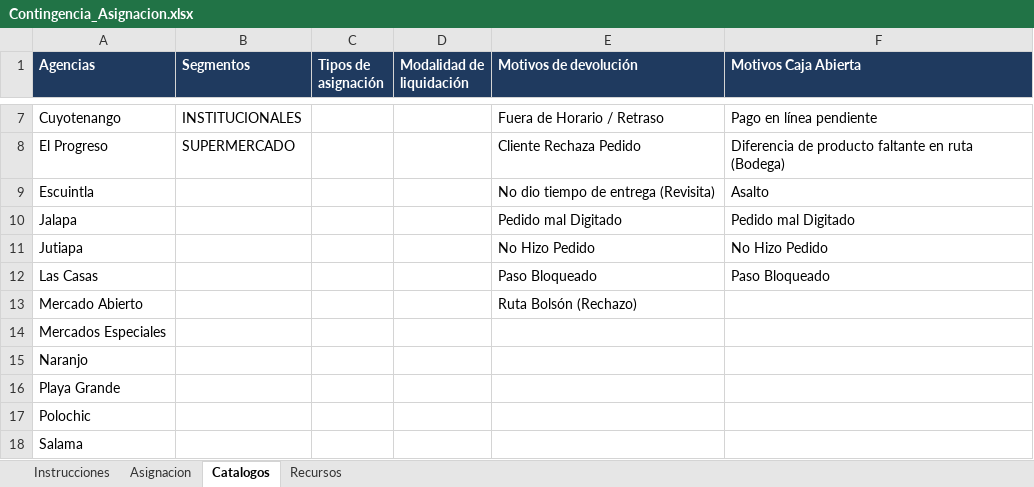
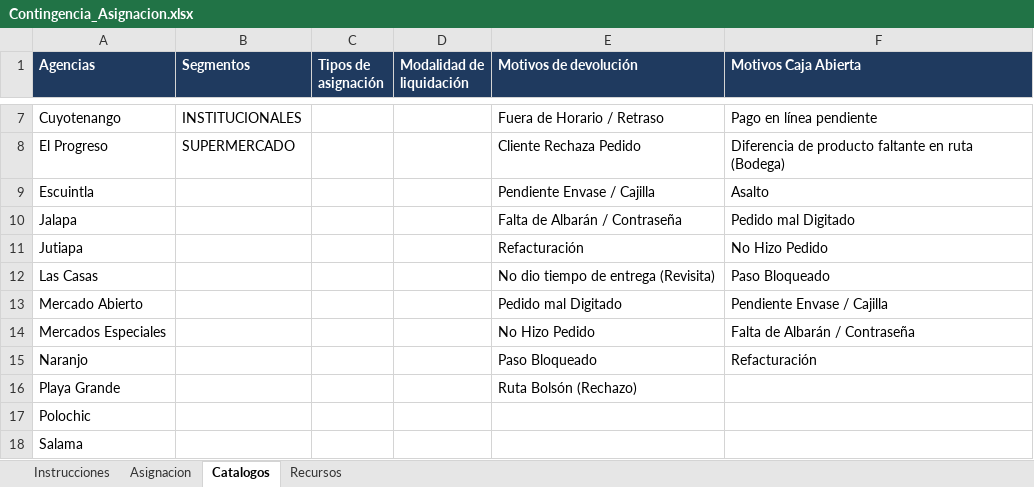
Before and after one commit to nestoradolfo17-sudo/discarga-controler-pruebas, an Excel workbook: public/plantillas/Contingencia_Asignacion.xlsx, sheet Catalogos, drawn as a sheet; only a part is shown, gaps mark what is left out; values as stored, in another font and other column widths than the file's, no borders; the diff names each change by its address in the sheet, - before the commit and + after, or states it on an @@ line.

Commit message:
Update Contingencia_Asignacion.xlsx

```diff
--- a/public/plantillas/Contingencia_Asignacion.xlsx (sheet Catalogos)
+++ b/public/plantillas/Contingencia_Asignacion.xlsx (sheet Catalogos)
-E9 (Motivos de devolución): No dio tiempo de entrega (Revisita)
+E9 (Motivos de devolución): Pendiente Envase / Cajilla
-E10 (Motivos de devolución): Pedido mal Digitado
+E10 (Motivos de devolución): Falta de Albarán / Contraseña
-E11 (Motivos de devolución): No Hizo Pedido
+E11 (Motivos de devolución): Refacturación
-E12 (Motivos de devolución): Paso Bloqueado
+E12 (Motivos de devolución): No dio tiempo de entrega (Revisita)
-E13 (Motivos de devolución): Ruta Bolsón (Rechazo)
+E13 (Motivos de devolución): Pedido mal Digitado
-F13 (Motivos Caja Abierta): (empty)
+F13 (Motivos Caja Abierta): Pendiente Envase / Cajilla
-E14 (Motivos de devolución): (empty)
+E14 (Motivos de devolución): No Hizo Pedido
-F14 (Motivos Caja Abierta): (empty)
+F14 (Motivos Caja Abierta): Falta de Albarán / Contraseña
-E15 (Motivos de devolución): (empty)
+E15 (Motivos de devolución): Paso Bloqueado
-F15 (Motivos Caja Abierta): (empty)
+F15 (Motivos Caja Abierta): Refacturación
-E16 (Motivos de devolución): (empty)
+E16 (Motivos de devolución): Ruta Bolsón (Rechazo)
```
